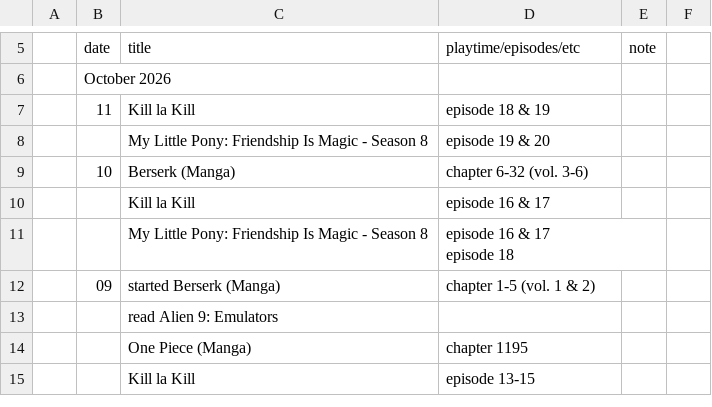
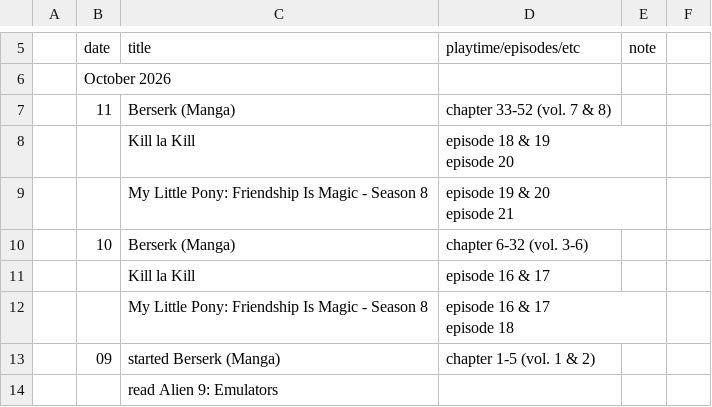
Before and after one commit to tdkumon/google-sheets-mirror, a CSV file: progresslog.csv, drawn as a sheet; only a part is shown, gaps mark what is left out; the shorter side is filled out with more unchanged rows.

```diff
--- a/progresslog.csv
+++ b/progresslog.csv
@@ -7,4 +7,7 @@
 "","October 2026","","","","","","","","","","","","","","","","","","","","","","","","","","",""
-"","11","Kill la Kill","episode 18 & 19","","","","","","","","","","","","","","","","","","","","","","","","",""
-"","","My Little Pony: Friendship Is Magic - Season 8","episode 19 & 20","","","","","","","","","","","","","","","","","","","","","","","","",""
+"","11","Berserk (Manga)","chapter 33-52 (vol. 7 & 8)","","","","","","","","","","","","","","","","","","","","","","","","",""
+"","","Kill la Kill","episode 18 & 19
+episode 20","","","","","","","","","","","","","","","","","","","","","","","","",""
+"","","My Little Pony: Friendship Is Magic - Season 8","episode 19 & 20
+episode 21","","","","","","","","","","","","","","","","","","","","","","","","",""
 "","10","Berserk (Manga)","chapter 6-32 (vol. 3-6)","","","","","","","","","","","","","","","","","","","","","","","","",""
```
Also changed, not shown: 1 other file.
